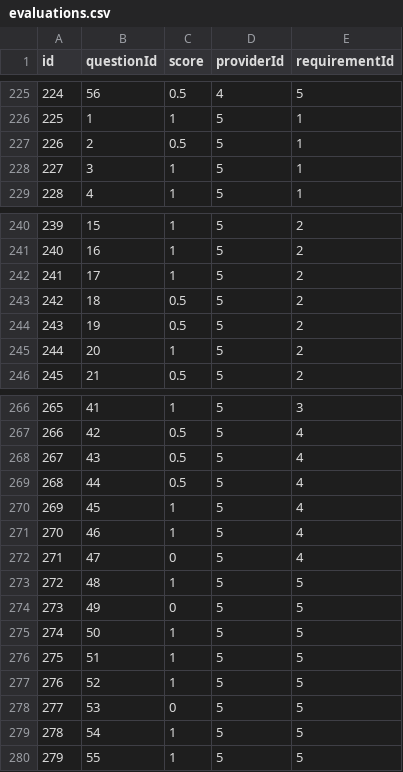
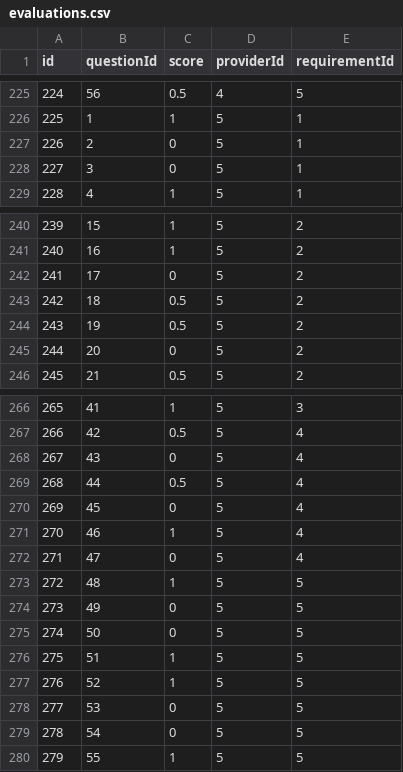
Before and after one commit to syedahsanalidev/c4i-system, a CSV file: src/csvs/evaluations.csv, drawn as a sheet; only a part is shown, gaps mark what is left out; the diff covers the shown part only.

Commit message:
5th provider

```diff
--- a/src/csvs/evaluations.csv
+++ b/src/csvs/evaluations.csv
@@ -226,4 +226,4 @@ id,questionId,score,providerId,requirementId
 225,1,1,5,1
-226,2,0.5,5,1
-227,3,1,5,1
+226,2,0,5,1
+227,3,0,5,1
 228,4,1,5,1
@@ -241,6 +241,6 @@ id,questionId,score,providerId,requirementId
 240,16,1,5,2
-241,17,1,5,2
+241,17,0,5,2
 242,18,0.5,5,2
 243,19,0.5,5,2
-244,20,1,5,2
+244,20,0,5,2
 245,21,0.5,5,2
@@ -267,5 +267,5 @@ id,questionId,score,providerId,requirementId
 266,42,0.5,5,4
-267,43,0.5,5,4
+267,43,0,5,4
 268,44,0.5,5,4
-269,45,1,5,4
+269,45,0,5,4
 270,46,1,5,4
@@ -274,3 +274,3 @@ id,questionId,score,providerId,requirementId
 273,49,0,5,5
-274,50,1,5,5
+274,50,0,5,5
 275,51,1,5,5
@@ -278,3 +278,3 @@ id,questionId,score,providerId,requirementId
 277,53,0,5,5
-278,54,1,5,5
+278,54,0,5,5
 279,55,1,5,5
```
Also changed, not shown: 1 edited cell elsewhere in this file.
